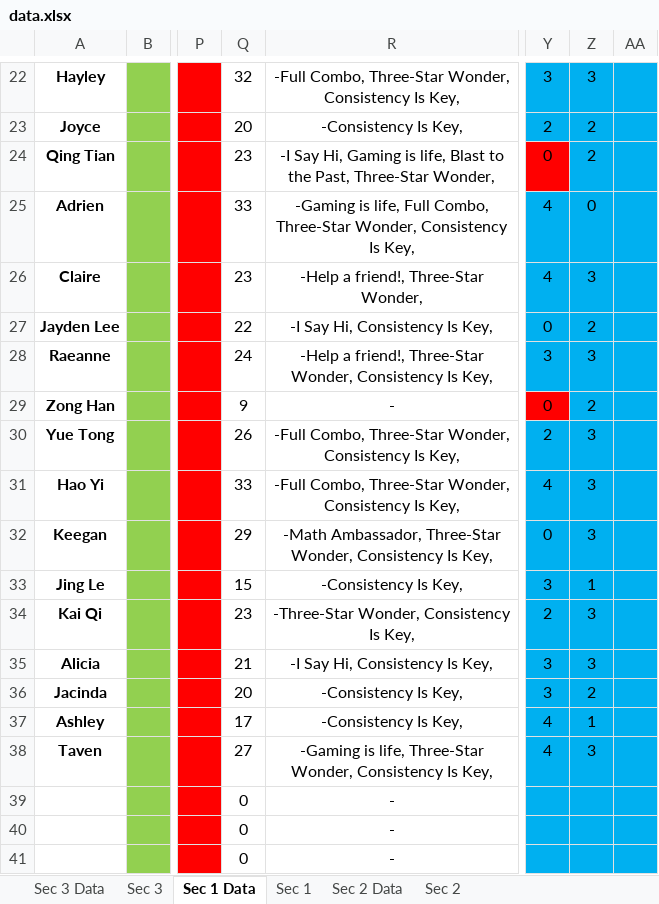
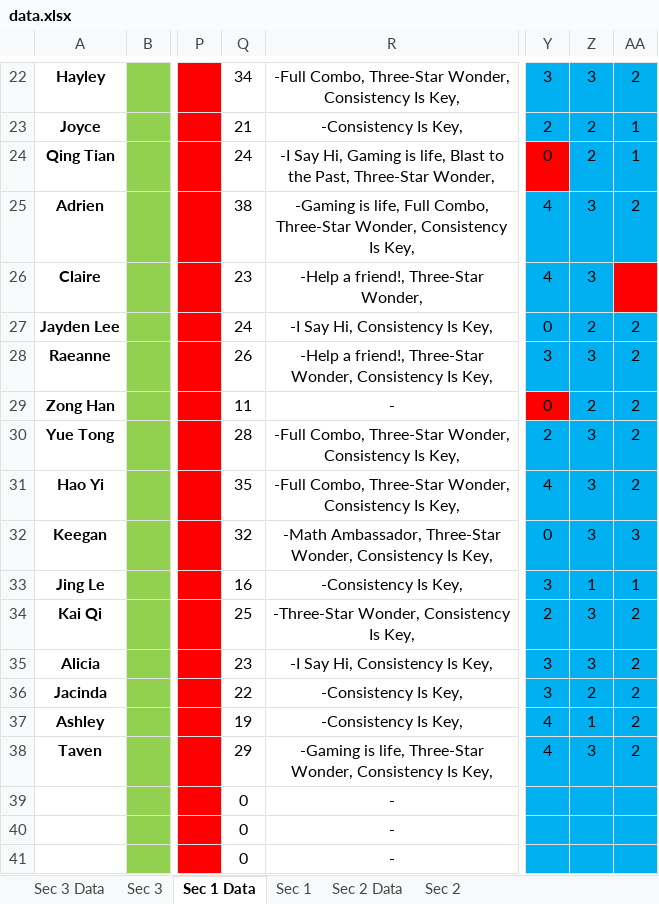
Before and after one commit to wenjunthenwj/wenjunthenwj.github.io, an Excel workbook: docs/data.xlsx, sheet Sec 1 Data, drawn as a sheet; only a part is shown, gaps mark what is left out; values as stored, in another font and other column widths than the file's, no borders; the diff covers the shown part only; the diff names each change by its address in the sheet, - before the commit and + after, or states it on an @@ line.

```diff
--- a/docs/data.xlsx (sheet Sec 1 Data)
+++ b/docs/data.xlsx (sheet Sec 1 Data)
-Q22: 32
+Q22: 34
-AA22: (empty)
+AA22: 2
-Q23: 20
+Q23: 21
-AA23:AA24: (empty)
+AA23:AA24: 1
-Q24: 23
+Q24: 24
-Q25: 33
+Q25: 38
-Z25: 0
+Z25: 3
-AA25: (empty)
+AA25: 2
-AA26 fill: #00B0F0
+AA26 fill: #FF0000
-Q27: 22
+Q27: 24
-AA27:AA31: (empty)
+AA27:AA31: 2
-Q28: 24
+Q28: 26
-Q29: 9
+Q29: 11
-Q30: 26
+Q30: 28
-Q31: 33
+Q31: 35
-Q32: 29
+Q32: 32
-AA32: (empty)
+AA32: 3
-Q33: 15
+Q33: 16
-AA33: (empty)
+AA33: 1
-Q34: 23
+Q34: 25
-AA34:AA38: (empty)
+AA34:AA38: 2
-Q35: 21
+Q35: 23
-Q36: 20
+Q36: 22
-Q37: 17
+Q37: 19
-Q38: 27
+Q38: 29
```
Also changed, not shown: 35 edited cells and cell formats elsewhere in this sheet, sheet Sec 1, sheet Sec 3 Data, sheet Sec 3.
